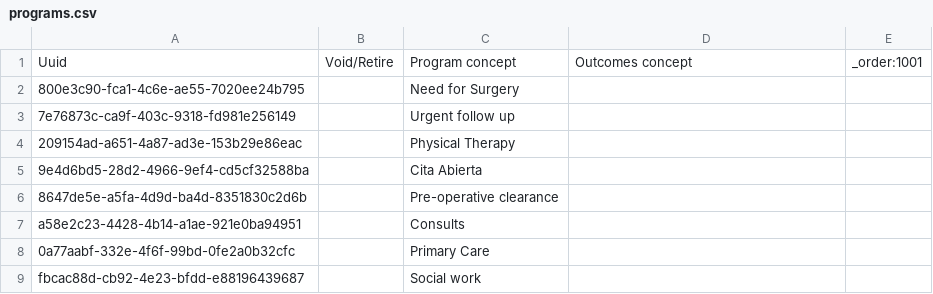
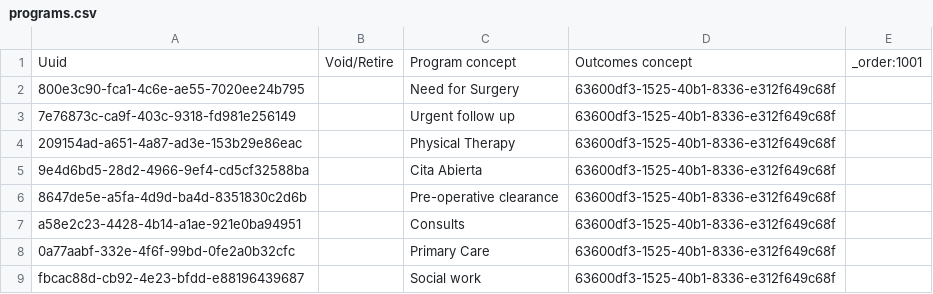
Before and after one commit to globalhealthcoalition/openmrs-config-ghc, a CSV file: configuration/programs/programs.csv, drawn as a sheet.

Commit message:
Add Program Outcome

```diff
--- a/configuration/programs/programs.csv
+++ b/configuration/programs/programs.csv
@@ -1,9 +1,9 @@
 Uuid,Void/Retire,Program concept,Outcomes concept,_order:1001
-800e3c90-fca1-4c6e-ae55-7020ee24b795,,Need for Surgery,,
-7e76873c-ca9f-403c-9318-fd981e256149,,Urgent follow up,,
-209154ad-a651-4a87-ad3e-153b29e86eac,,Physical Therapy,,
-9e4d6bd5-28d2-4966-9ef4-cd5cf32588ba,,Cita Abierta,,
-8647de5e-a5fa-4d9d-ba4d-8351830c2d6b,,Pre-operative clearance,,
-a58e2c23-4428-4b14-a1ae-921e0ba94951,,Consults,,
-0a77aabf-332e-4f6f-99bd-0fe2a0b32cfc,,Primary Care,,
-fbcac88d-cb92-4e23-bfdd-e88196439687,,Social work,,
+800e3c90-fca1-4c6e-ae55-7020ee24b795,,Need for Surgery,63600df3-1525-40b1-8336-e312f649c68f,
+7e76873c-ca9f-403c-9318-fd981e256149,,Urgent follow up,63600df3-1525-40b1-8336-e312f649c68f,
+209154ad-a651-4a87-ad3e-153b29e86eac,,Physical Therapy,63600df3-1525-40b1-8336-e312f649c68f,
+9e4d6bd5-28d2-4966-9ef4-cd5cf32588ba,,Cita Abierta,63600df3-1525-40b1-8336-e312f649c68f,
+8647de5e-a5fa-4d9d-ba4d-8351830c2d6b,,Pre-operative clearance,63600df3-1525-40b1-8336-e312f649c68f,
+a58e2c23-4428-4b14-a1ae-921e0ba94951,,Consults,63600df3-1525-40b1-8336-e312f649c68f,
+0a77aabf-332e-4f6f-99bd-0fe2a0b32cfc,,Primary Care,63600df3-1525-40b1-8336-e312f649c68f,
+fbcac88d-cb92-4e23-bfdd-e88196439687,,Social work,63600df3-1525-40b1-8336-e312f649c68f,
```
Also changed, not shown: configuration/concepts/program_attribute_types.csv.
